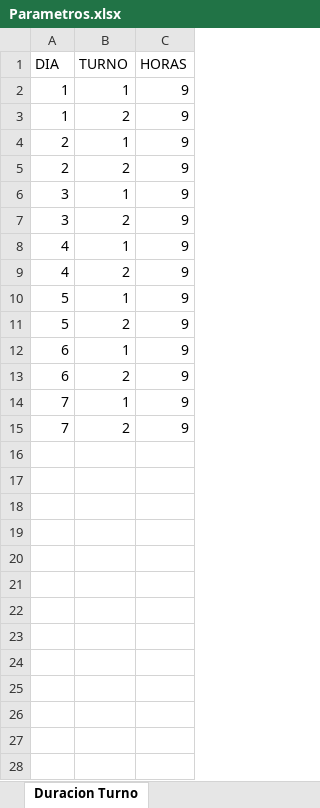
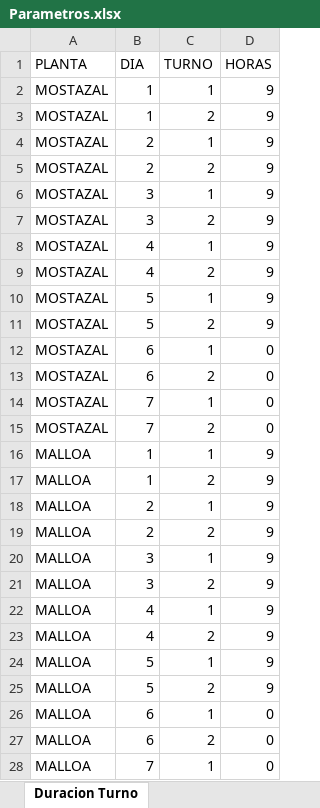
Before and after one commit to GF-Data-Lab/Modelo-Cajas, an Excel workbook: inputs/Parametros.xlsx, sheet Duracion Turno, drawn as a sheet; only a part is shown; values as stored, in another font and other column widths than the file's, no borders; charts and pictures not drawn; addresses are those after the commit; the diff covers the shown part only; the diff names each change by its address in the sheet, - before the commit and + after, or states it on an @@ line.

```diff
--- a/inputs/Parametros.xlsx (sheet Duracion Turno)
+++ b/inputs/Parametros.xlsx (sheet Duracion Turno)
+column A (PLANTA), rows 2-15: all MOSTAZAL
-D12:D15 (HORAS): 9
+D12:D15 (HORAS): 0
+row 16: MALLOA | 1 | 1 | 9
+row 17: MALLOA | 1 | 2 | 9
+row 18: MALLOA | 2 | 1 | 9
+row 19: MALLOA | 2 | 2 | 9
+row 20: MALLOA | 3 | 1 | 9
+row 21: MALLOA | 3 | 2 | 9
+row 22: MALLOA | 4 | 1 | 9
+row 23: MALLOA | 4 | 2 | 9
+row 24: MALLOA | 5 | 1 | 9
+row 25: MALLOA | 5 | 2 | 9
+row 26: MALLOA | 6 | 1 | 0
+row 27: MALLOA | 6 | 2 | 0
+row 28: MALLOA | 7 | 1 | 0
```
Also changed, not shown: 15 added rows elsewhere in this sheet, sheet Disponibilidad Maquinas, sheet Tiempo de Setup por máquina, sheet Productividad Máquina_Caja, sheet Turnos, other sheet tabs, charts or pictures, 1 other file.
